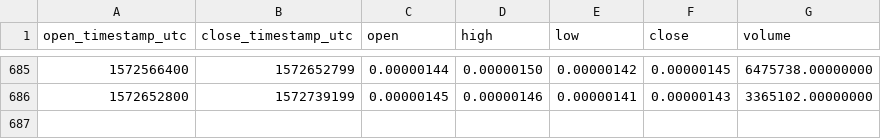
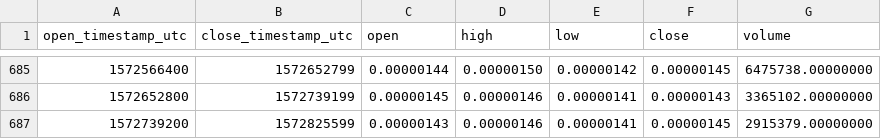
Before and after one commit to cryptobigbro/binance-GTOBTC, a CSV file: binance-GTOBTC-1d.csv, drawn as a sheet; only a part is shown, gaps mark what is left out.

Commit message:
Update OHLCV data.

```diff
--- a/binance-GTOBTC-1d.csv
+++ b/binance-GTOBTC-1d.csv
@@ -686 +686,2 @@ open_timestamp_utc,close_timestamp_utc,open,high,low,close,volume
 1572652800,1572739199,0.00000145,0.00000146,0.00000141,0.00000143,3365102.00000000
+1572739200,1572825599,0.00000143,0.00000146,0.00000141,0.00000145,2915379.00000000
```
Also changed, not shown: 1 other file.
